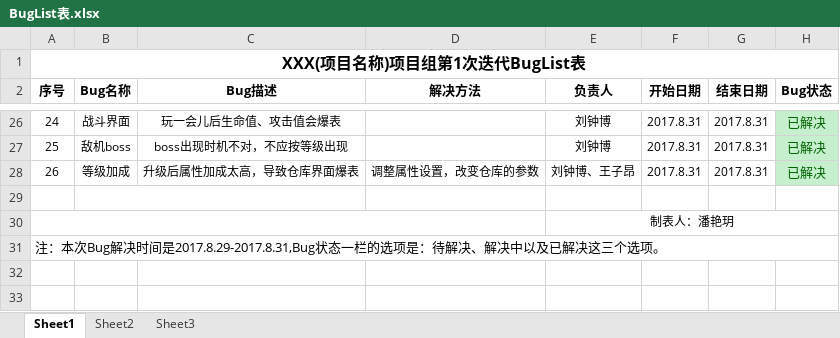
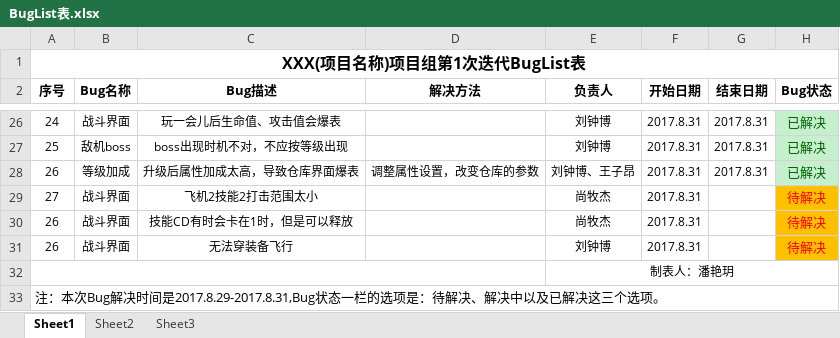
Before and after one commit to YINNNER/PlaneGame, an Excel workbook: files/BugList表.xlsx, sheet Sheet1, drawn as a sheet; only a part is shown, gaps mark what is left out; values as stored, in another font and other column widths than the file's, no borders; removed rows and columns are numbered as before the commit, all else as after; the diff names each change by its address in the sheet, - before the commit and + after, or states it on an @@ line.

Commit message:
buglist

```diff
--- a/files/BugList表.xlsx (sheet Sheet1)
+++ b/files/BugList表.xlsx (sheet Sheet1)
-row 29: (empty)
+row 29: 27 | 战斗界面 | 飞机2技能2打击范围太小 |  | 尚牧杰 | 2017.8.31 |  | 待解决
-B29:C29 merged
-H29 fill: none
+H29 fill: #FFC000
+row 30: 26 | 战斗界面 | 技能CD有时会卡在1时，但是可以释放 |  | 尚牧杰 | 2017.8.31 |  | 待解决
+row 31: 26 | 战斗界面 | 无法穿装备飞行 |  | 刘钟博 | 2017.8.31 |  | 待解决
```
